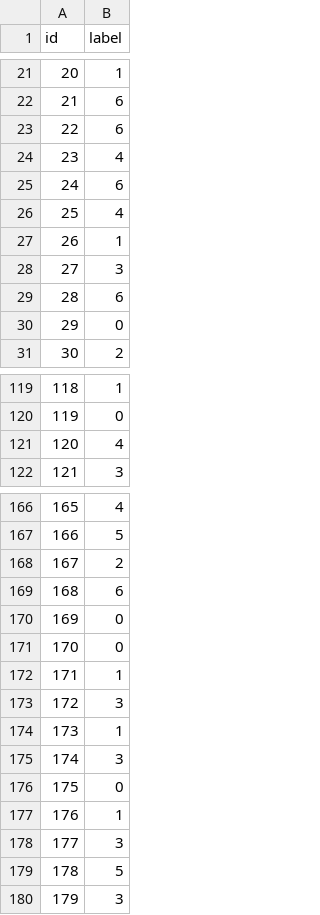
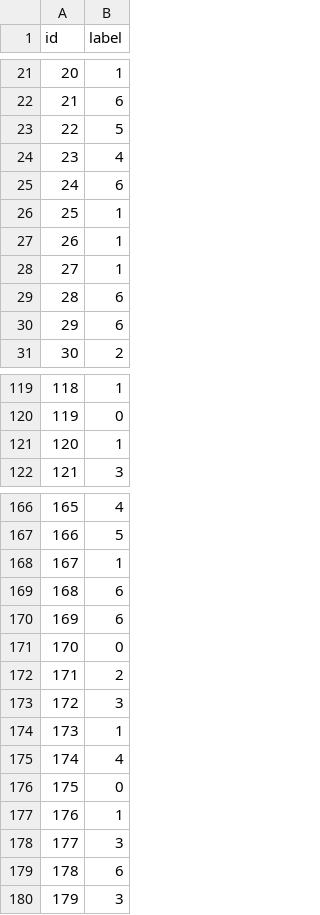
Before and after one commit to DaddySeppe/DL-Challange-2, a CSV file: submission_ensemble_existing_models.csv (was submission.csv), drawn as a sheet; only a part is shown, gaps mark what is left out; the diff covers the shown part only.

```diff
--- a/submission.csv
+++ b/submission_ensemble_existing_models.csv
@@ -22,10 +22,10 @@ id,label
 21,6
-22,6
+22,5
 23,4
 24,6
-25,4
+25,1
 26,1
-27,3
+27,1
 28,6
-29,0
+29,6
 30,2
@@ -120,3 +120,3 @@ id,label
 119,0
-120,4
+120,1
 121,3
@@ -167,10 +167,10 @@ id,label
 166,5
-167,2
+167,1
 168,6
-169,0
+169,6
 170,0
-171,1
+171,2
 172,3
 173,1
-174,3
+174,4
 175,0
@@ -178,3 +178,3 @@ id,label
 177,3
-178,5
+178,6
 179,3
```
Also changed, not shown: 47 edited cells elsewhere in this file, 3 other files.
